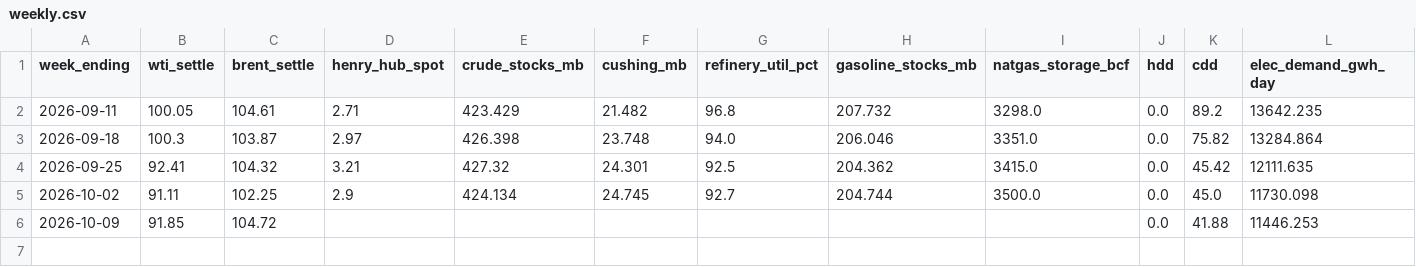
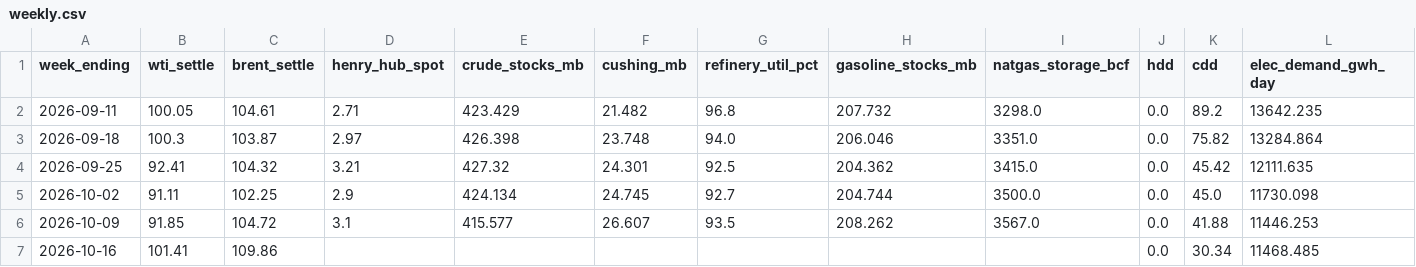
Before and after one commit to anisharsingh/weekly-energy-market-dashboard, a CSV file: data/weekly.csv, drawn as a sheet; only a part is shown; rows hold the shown columns only; the diff names each change by its address in the sheet, - before the commit and + after, or states it on an @@ line.

Commit message:
Data: weeks ending 2026-10-09 and 2026-10-16

```diff
--- a/data/weekly.csv
+++ b/data/weekly.csv
-D6 (henry_hub_spot): (empty)
+D6 (henry_hub_spot): 3.1
-E6 (crude_stocks_mb): (empty)
+E6 (crude_stocks_mb): 415.577
-F6 (cushing_mb): (empty)
+F6 (cushing_mb): 26.607
-G6 (refinery_util_pct): (empty)
+G6 (refinery_util_pct): 93.5
-H6 (gasoline_stocks_mb): (empty)
+H6 (gasoline_stocks_mb): 208.262
-I6 (natgas_storage_bcf): (empty)
+I6 (natgas_storage_bcf): 3567.0
+row 7: 2026-10-16 | 101.41 | 109.86 |  |  |  |  |  |  | 0.0 | 30.34 | 11468.485
```
